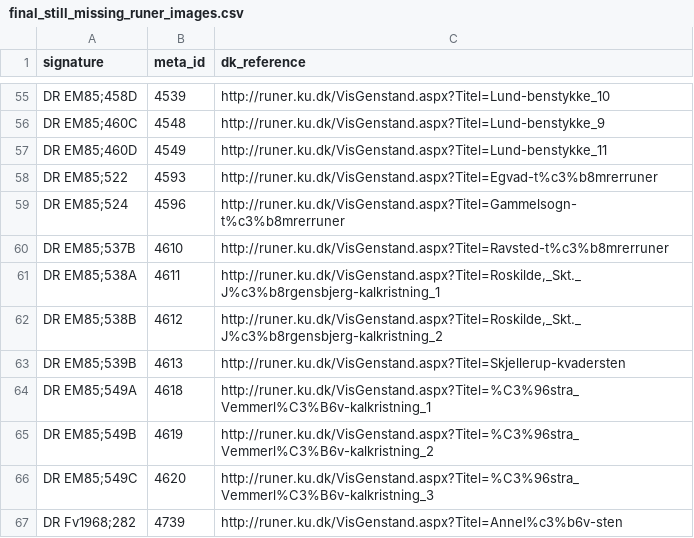
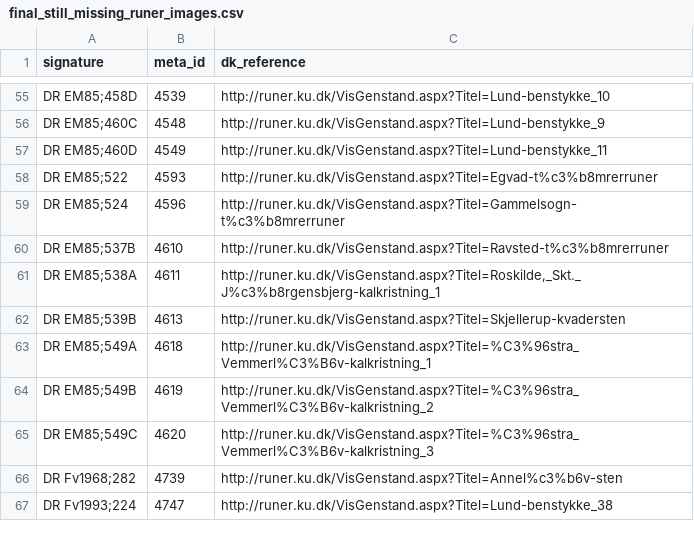
Before and after one commit to fralik/rundata-net, a CSV file: audit/runer_ku_images/final_still_missing_runer_images.csv, drawn as a sheet; only a part is shown, gaps mark what is left out; the shorter side is filled out with more unchanged rows; the diff names each change by its address in the sheet, - before the commit and + after, or states it on an @@ line.

```diff
--- a/audit/runer_ku_images/final_still_missing_runer_images.csv
+++ b/audit/runer_ku_images/final_still_missing_runer_images.csv
-row 62: DR EM85;538B | 4612 | http://runer.ku.dk/VisGenstand.aspx?Titel=Roskilde,_Skt._J%c3%b8rgensbjerg-kalkristning_2
```
Also changed, not shown: audit/runer_ku_images/final_dr_without_runer_reference.csv, audit/runer_ku_images/final_imported_source_runer_images.csv, 11 other files.
